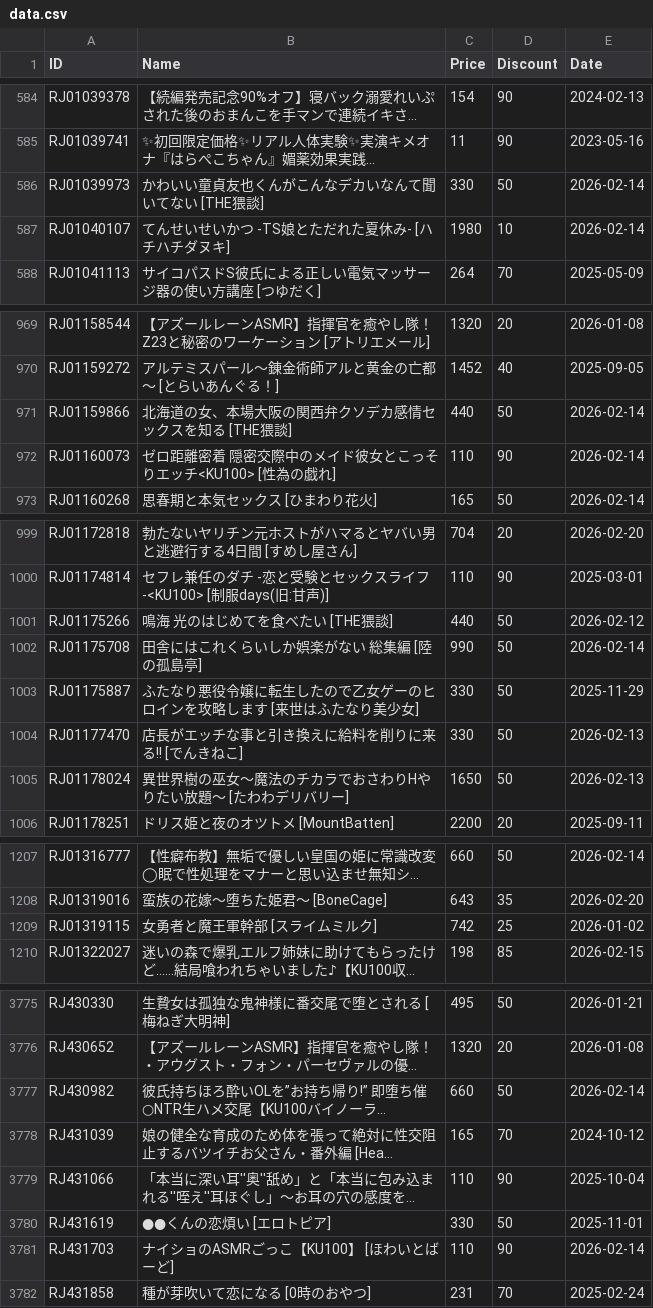
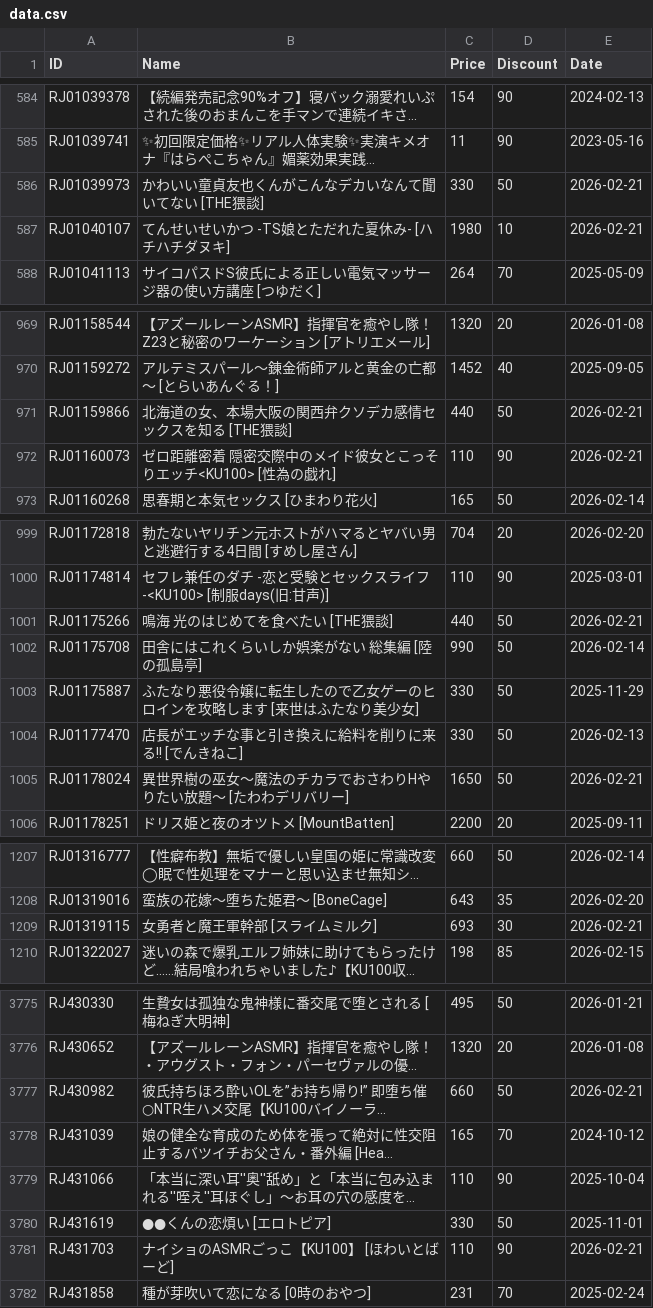
Before and after one commit to imba-tjd/DLWatcher, a CSV file: data.csv, drawn as a sheet; only a part is shown, gaps mark what is left out; long unchanged cells end in …; the diff covers the shown part only; the diff names each change by its address in the sheet, - before the commit and + after, or states it on an @@ line.

```diff
--- a/data.csv
+++ b/data.csv
-E586:E587 (Date): 2026-02-14
+E586:E587 (Date): 2026-02-21
-E971:E972 (Date): 2026-02-14
+E971:E972 (Date): 2026-02-21
-E1001 (Date): 2026-02-12
+E1001 (Date): 2026-02-21
-E1005 (Date): 2026-02-13
+E1005 (Date): 2026-02-21
-C1209 (Price): 742
+C1209 (Price): 693
-D1209 (Discount): 25
+D1209 (Discount): 30
-E1209 (Date): 2026-01-02
+E1209 (Date): 2026-02-21
-E3777 (Date): 2026-02-14
+E3777 (Date): 2026-02-21
-E3781 (Date): 2026-02-14
+E3781 (Date): 2026-02-21
```
Also changed, not shown: 40 edited cells elsewhere in this file, 1 other file.
